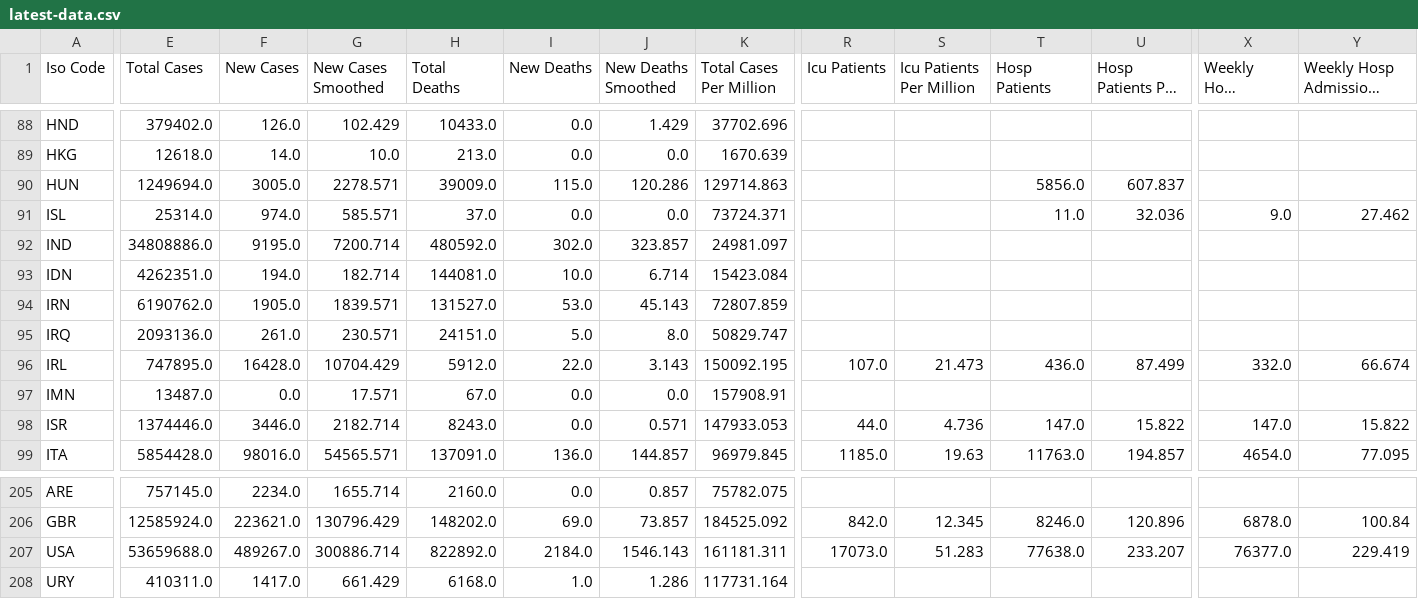
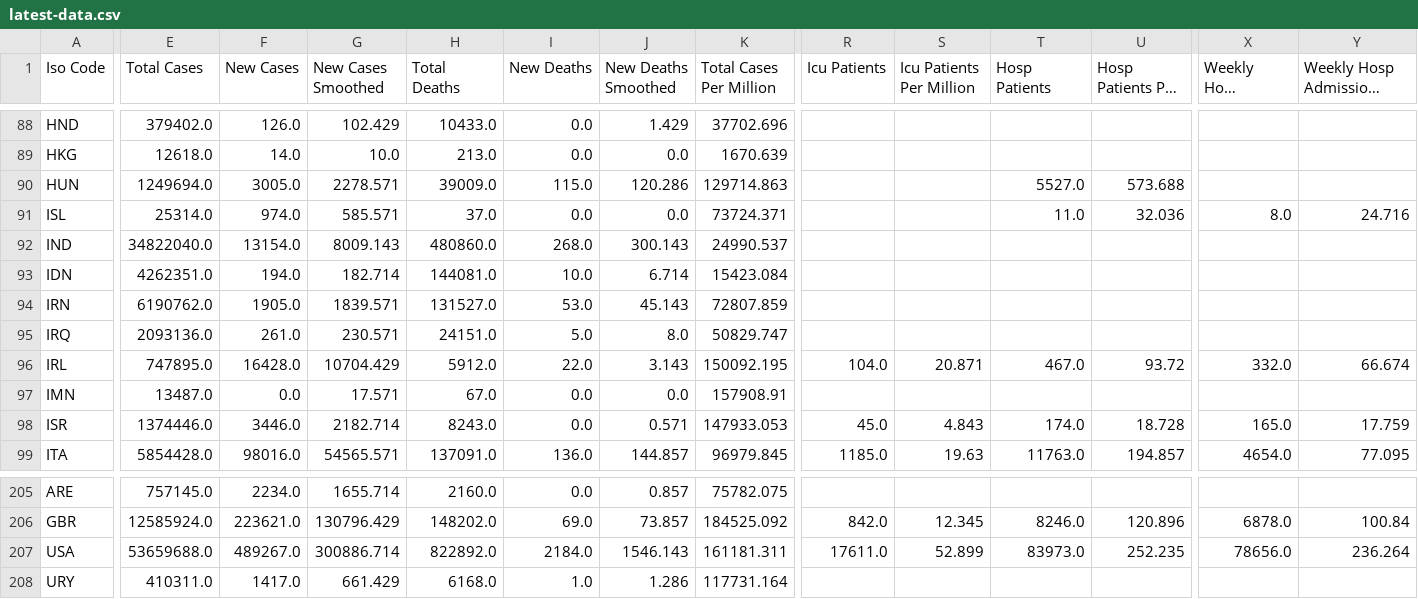
Before and after one commit to Tim-Abwao/covid19-global-dashboard, a CSV file: covid-19-data/latest-data.csv, drawn as a sheet; only a part is shown, gaps mark what is left out; long unchanged cells end in …; the diff covers the shown part only; the diff names each change by its address in the sheet, - before the commit and + after, or states it on an @@ line.

```diff
--- a/covid-19-data/latest-data.csv
+++ b/covid-19-data/latest-data.csv
-T90 (Hosp Patients): 5856.0
+T90 (Hosp Patients): 5527.0
-U90 (Hosp Patients Per Million): 607.837
+U90 (Hosp Patients Per Million): 573.688
-X91 (Weekly Hosp Admissions): 9.0
+X91 (Weekly Hosp Admissions): 8.0
-Y91: 27.462
+Y91: 24.716
-E92 (Total Cases): 34808886.0
+E92 (Total Cases): 34822040.0
-F92 (New Cases): 9195.0
+F92 (New Cases): 13154.0
-G92 (New Cases Smoothed): 7200.714
+G92 (New Cases Smoothed): 8009.143
-H92 (Total Deaths): 480592.0
+H92 (Total Deaths): 480860.0
-I92 (New Deaths): 302.0
+I92 (New Deaths): 268.0
-J92 (New Deaths Smoothed): 323.857
+J92 (New Deaths Smoothed): 300.143
-K92 (Total Cases Per Million): 24981.097
+K92 (Total Cases Per Million): 24990.537
-R96 (Icu Patients): 107.0
+R96 (Icu Patients): 104.0
-S96 (Icu Patients Per Million): 21.473
+S96 (Icu Patients Per Million): 20.871
-T96 (Hosp Patients): 436.0
+T96 (Hosp Patients): 467.0
-U96 (Hosp Patients Per Million): 87.499
+U96 (Hosp Patients Per Million): 93.72
-R98 (Icu Patients): 44.0
+R98 (Icu Patients): 45.0
-S98 (Icu Patients Per Million): 4.736
+S98 (Icu Patients Per Million): 4.843
-T98 (Hosp Patients): 147.0
+T98 (Hosp Patients): 174.0
-U98 (Hosp Patients Per Million): 15.822
+U98 (Hosp Patients Per Million): 18.728
-X98 (Weekly Hosp Admissions): 147.0
+X98 (Weekly Hosp Admissions): 165.0
-Y98: 15.822
+Y98: 17.759
-R207 (Icu Patients): 17073.0
+R207 (Icu Patients): 17611.0
-S207 (Icu Patients Per Million): 51.283
+S207 (Icu Patients Per Million): 52.899
-T207 (Hosp Patients): 77638.0
+T207 (Hosp Patients): 83973.0
-U207 (Hosp Patients Per Million): 233.207
+U207 (Hosp Patients Per Million): 252.235
-X207 (Weekly Hosp Admissions): 76377.0
+X207 (Weekly Hosp Admissions): 78656.0
-Y207: 229.419
+Y207: 236.264
```
Also changed, not shown: 91 edited cells elsewhere in this file, 1 other file.
